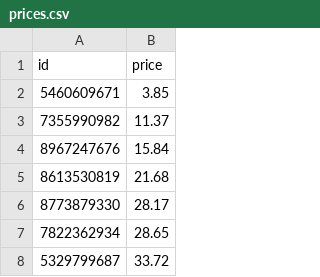
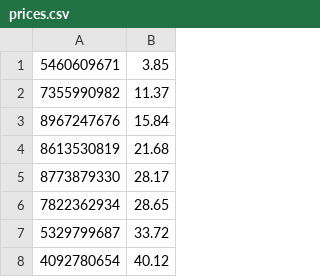
Before and after one commit to Colton-Gibson/Evolv-Consulting, a CSV file: server/prices.csv, drawn as a sheet; only a part is shown; the shorter side is filled out with more unchanged rows; the diff names each change by its address in the sheet, - before the commit and + after, or states it on an @@ line.

```diff
--- a/server/prices.csv
+++ b/server/prices.csv
-row 1: id | price
```
Also changed, not shown: 5 other files.
